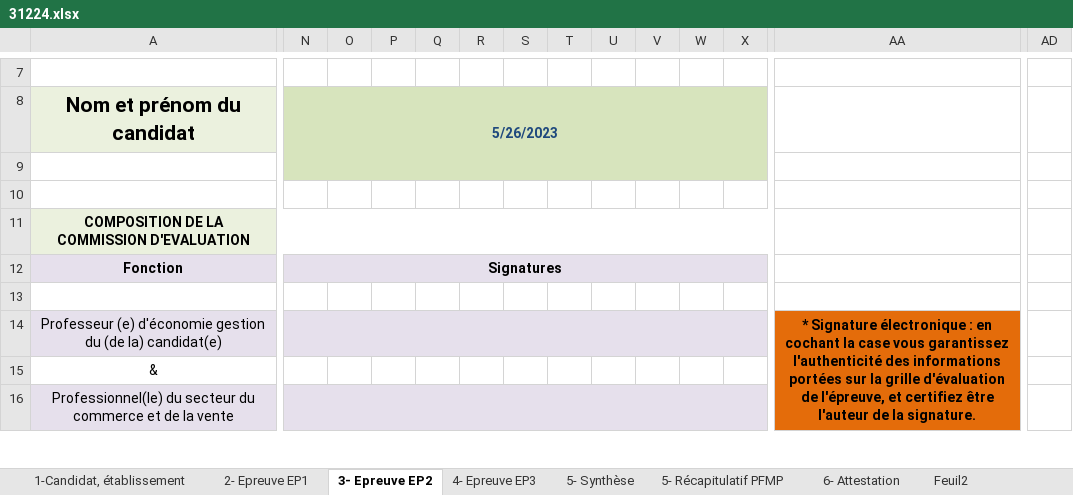
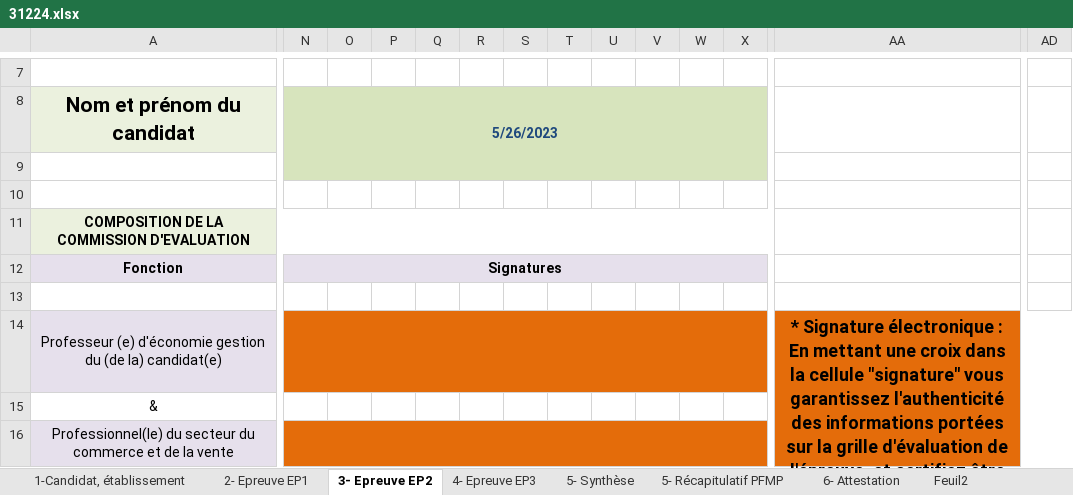
Before and after one commit to ntec19/ALIDade, an Excel workbook: MODELES/31224.xlsx, sheet 3- Epreuve EP2, drawn as a sheet; only a part is shown, gaps mark what is left out; values as stored, in another font and other column widths than the file's, no borders; charts and pictures not drawn; removed rows and columns are numbered as before the commit, all else as after; the diff covers the shown part only; the diff names each change by its address in the sheet, - before the commit and + after, or states it on an @@ line.

```diff
--- a/MODELES/31224.xlsx (sheet 3- Epreuve EP2)
+++ b/MODELES/31224.xlsx (sheet 3- Epreuve EP2)
-N14:X14 fill: #E6E0EC
+N14:X14 fill: #E46C0A
-AA14: …électronique : en cochant la case vous garantissez…
+AA14: …électronique : En mettant une croix dans la cellule "signature" vous garantissez…
@@ AA14 text size: larger @@
-AA14:AC19 merged
+AA14:AE18 merged
-AD14:AD16 fill: none
+AD14:AD16 fill: #E46C0A
-N16:X16 fill: #E6E0EC
+N16:X16 fill: #E46C0A
```
Also changed, not shown: 1 added row, 1 removed row and cell formats elsewhere in this sheet, sheet 6- Attestation, sheet 1-Candidat, établissement, sheet 2- Epreuve EP1, sheet 4- Epreuve EP3, sheet 5- Récapitulatif PFMP, sheet 5- Synthèse, charts or pictures, 5 other files.
